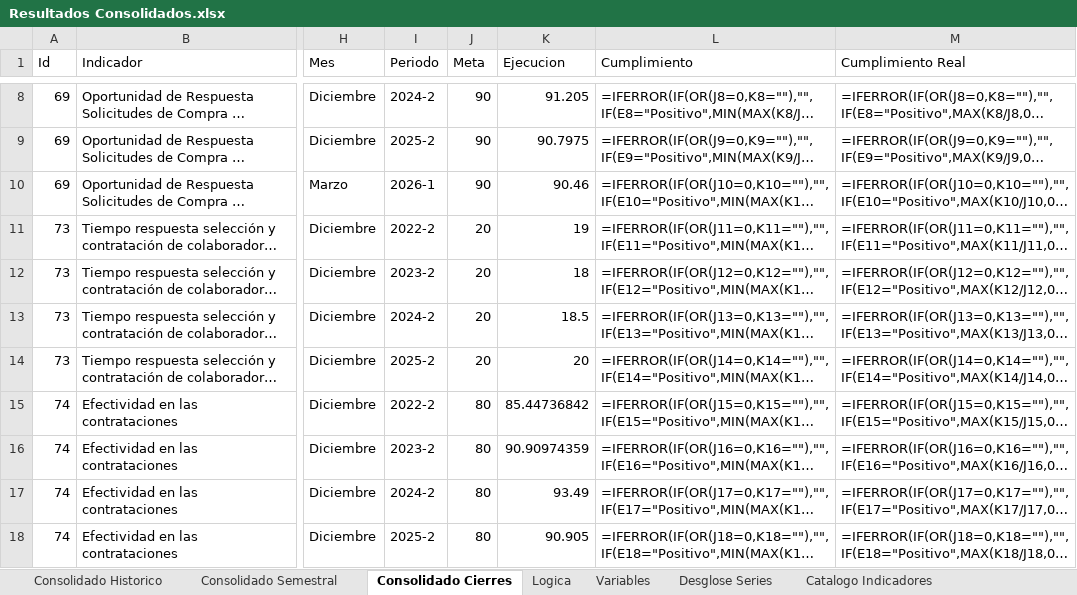
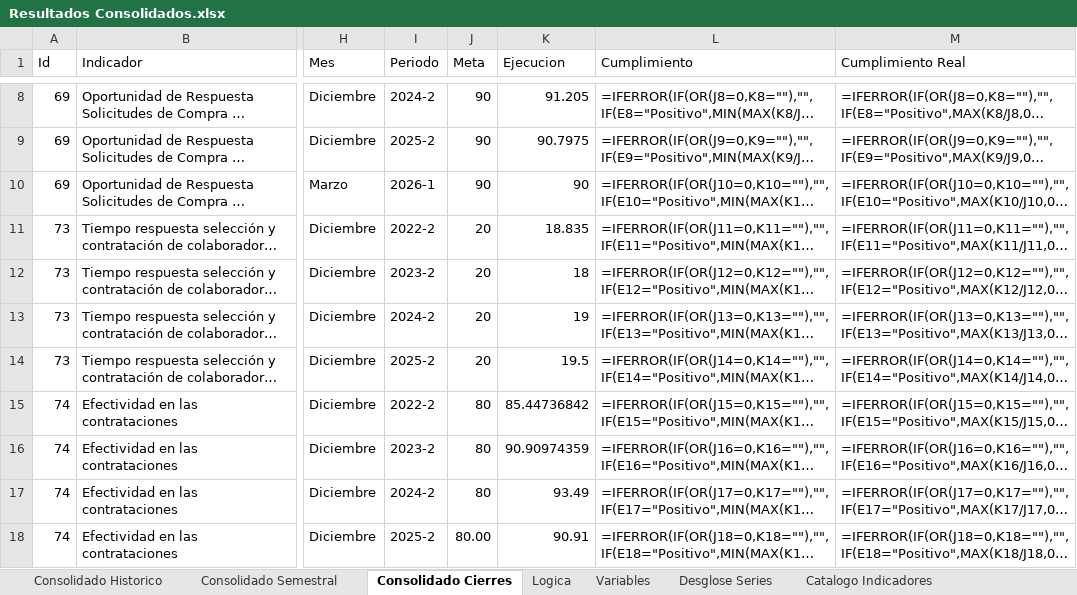
Before and after one commit to Ximena5745/Sistema_Indicadores_Poli, an Excel workbook: data/output/Resultados Consolidados.xlsx, sheet Consolidado Cierres, drawn as a sheet; only a part is shown, gaps mark what is left out; long unchanged cells end in …; values as stored, in another font and other column widths than the file's, no cell formats; formulas without a stored value are shown as written; conditional formats not drawn; the diff covers the shown part only; the diff names each change by its address in the sheet, - before the commit and + after, or states it on an @@ line.

```diff
--- a/data/output/Resultados Consolidados.xlsx (sheet Consolidado Cierres)
+++ b/data/output/Resultados Consolidados.xlsx (sheet Consolidado Cierres)
-K10 (Ejecucion): 90.46
+K10 (Ejecucion): 90
-K11 (Ejecucion): 19
+K11 (Ejecucion): 18.835
-K13 (Ejecucion): 18.5
+K13 (Ejecucion): 19
-K14 (Ejecucion): 20
+K14 (Ejecucion): 19.5
-J18 (Meta): 80
+J18 (Meta): 80.00
-K18 (Ejecucion): 90.905
+K18 (Ejecucion): 90.91
```
Also changed, not shown: 74 edited cells elsewhere in this sheet, sheet Consolidado Historico, sheet Consolidado Semestral, cell formats, hidden cells, data/output/Resultados Consolidados VALORES.xlsx, data/raw/Fuentes Consolidadas/Consolidado_API_Kawak.xlsx, 5 other files.
